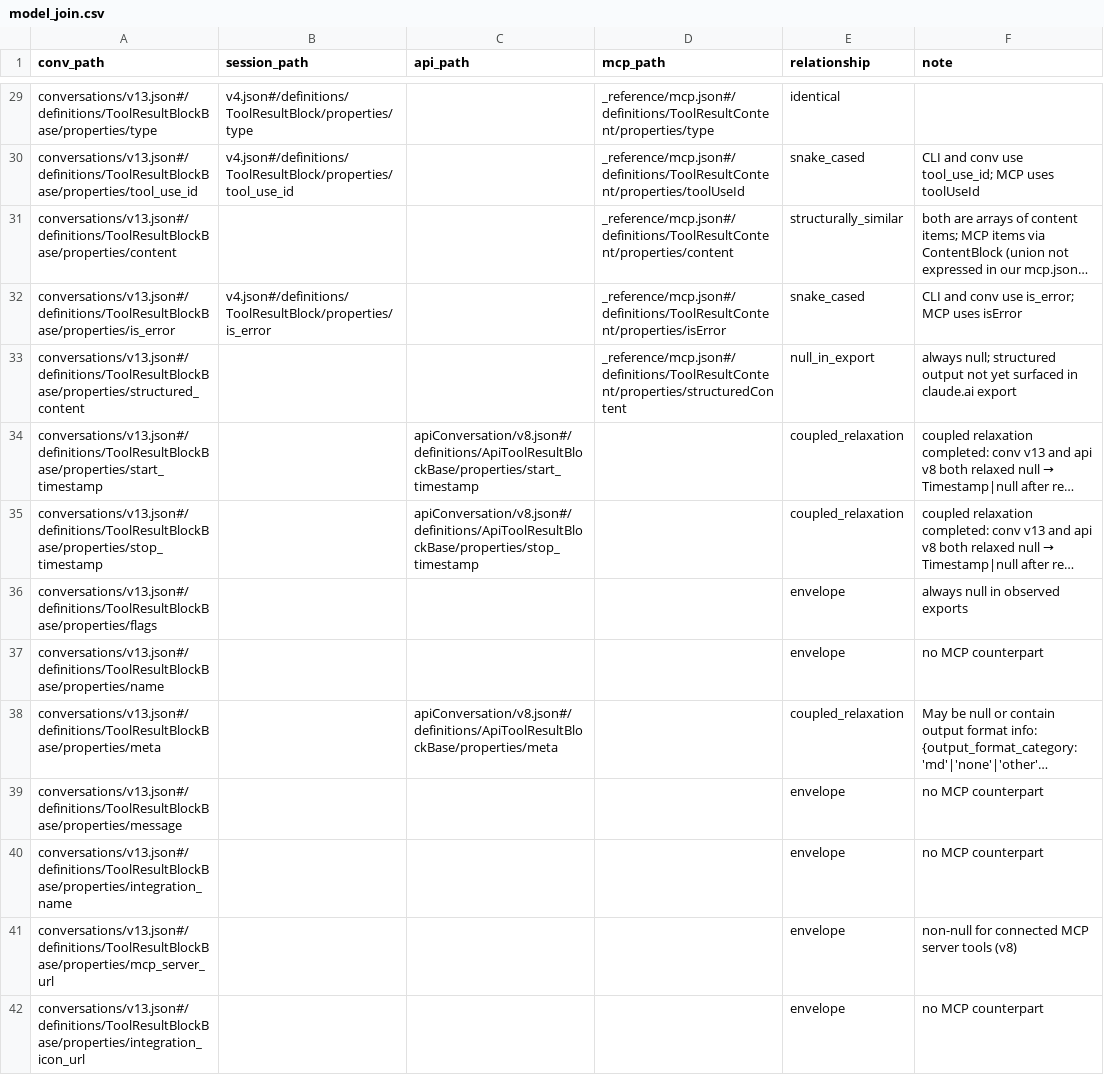
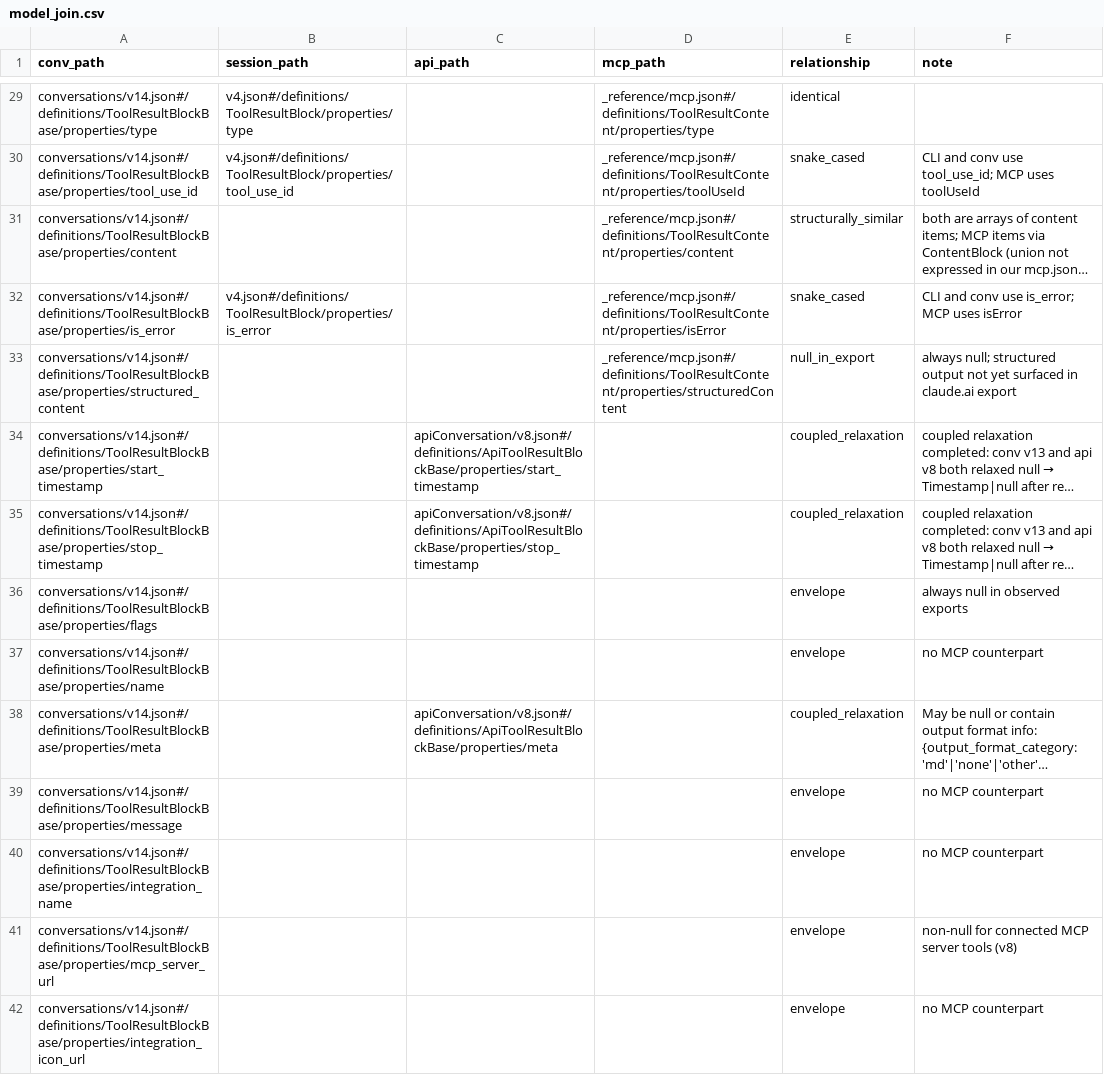
Before and after one commit to rpus/corpus-yoga, a CSV file: rsc/schema/model_join.csv, drawn as a sheet; only a part is shown, gaps mark what is left out; long unchanged cells end in …; the diff covers the shown part only; the diff names each change by its address in the sheet, - before the commit and + after, or states it on an @@ line.

```diff
--- a/rsc/schema/model_join.csv
+++ b/rsc/schema/model_join.csv
-A29 (conv_path): conversations/v13.json#/definitions/ToolResultBlockBase/properties/type
+A29 (conv_path): conversations/v14.json#/definitions/ToolResultBlockBase/properties/type
-A30 (conv_path): conversations/v13.json#/definitions/ToolResultBlockBase/properties/tool_use_id
+A30 (conv_path): conversations/v14.json#/definitions/ToolResultBlockBase/properties/tool_use_id
-A31 (conv_path): conversations/v13.json#/definitions/ToolResultBlockBase/properties/content
+A31 (conv_path): conversations/v14.json#/definitions/ToolResultBlockBase/properties/content
-A32 (conv_path): conversations/v13.json#/definitions/ToolResultBlockBase/properties/is_error
+A32 (conv_path): conversations/v14.json#/definitions/ToolResultBlockBase/properties/is_error
-A33 (conv_path): conversations/v13.json#/definitions/ToolResultBlockBase/properties/structured_content
+A33 (conv_path): conversations/v14.json#/definitions/ToolResultBlockBase/properties/structured_content
-A34 (conv_path): conversations/v13.json#/definitions/ToolResultBlockBase/properties/start_timestamp
+A34 (conv_path): conversations/v14.json#/definitions/ToolResultBlockBase/properties/start_timestamp
-A35 (conv_path): conversations/v13.json#/definitions/ToolResultBlockBase/properties/stop_timestamp
+A35 (conv_path): conversations/v14.json#/definitions/ToolResultBlockBase/properties/stop_timestamp
-A36 (conv_path): conversations/v13.json#/definitions/ToolResultBlockBase/properties/flags
+A36 (conv_path): conversations/v14.json#/definitions/ToolResultBlockBase/properties/flags
-A37 (conv_path): conversations/v13.json#/definitions/ToolResultBlockBase/properties/name
+A37 (conv_path): conversations/v14.json#/definitions/ToolResultBlockBase/properties/name
-A38 (conv_path): conversations/v13.json#/definitions/ToolResultBlockBase/properties/meta
+A38 (conv_path): conversations/v14.json#/definitions/ToolResultBlockBase/properties/meta
-A39 (conv_path): conversations/v13.json#/definitions/ToolResultBlockBase/properties/message
+A39 (conv_path): conversations/v14.json#/definitions/ToolResultBlockBase/properties/message
-A40 (conv_path): conversations/v13.json#/definitions/ToolResultBlockBase/properties/integration_name
+A40 (conv_path): conversations/v14.json#/definitions/ToolResultBlockBase/properties/integration_name
-A41 (conv_path): conversations/v13.json#/definitions/ToolResultBlockBase/properties/mcp_server_url
+A41 (conv_path): conversations/v14.json#/definitions/ToolResultBlockBase/properties/mcp_server_url
-A42 (conv_path): conversations/v13.json#/definitions/ToolResultBlockBase/properties/integration_icon_url
+A42 (conv_path): conversations/v14.json#/definitions/ToolResultBlockBase/properties/integration_icon_url
```
Also changed, not shown: 1 added row and 54 edited cells elsewhere in this file, 30 other files.
